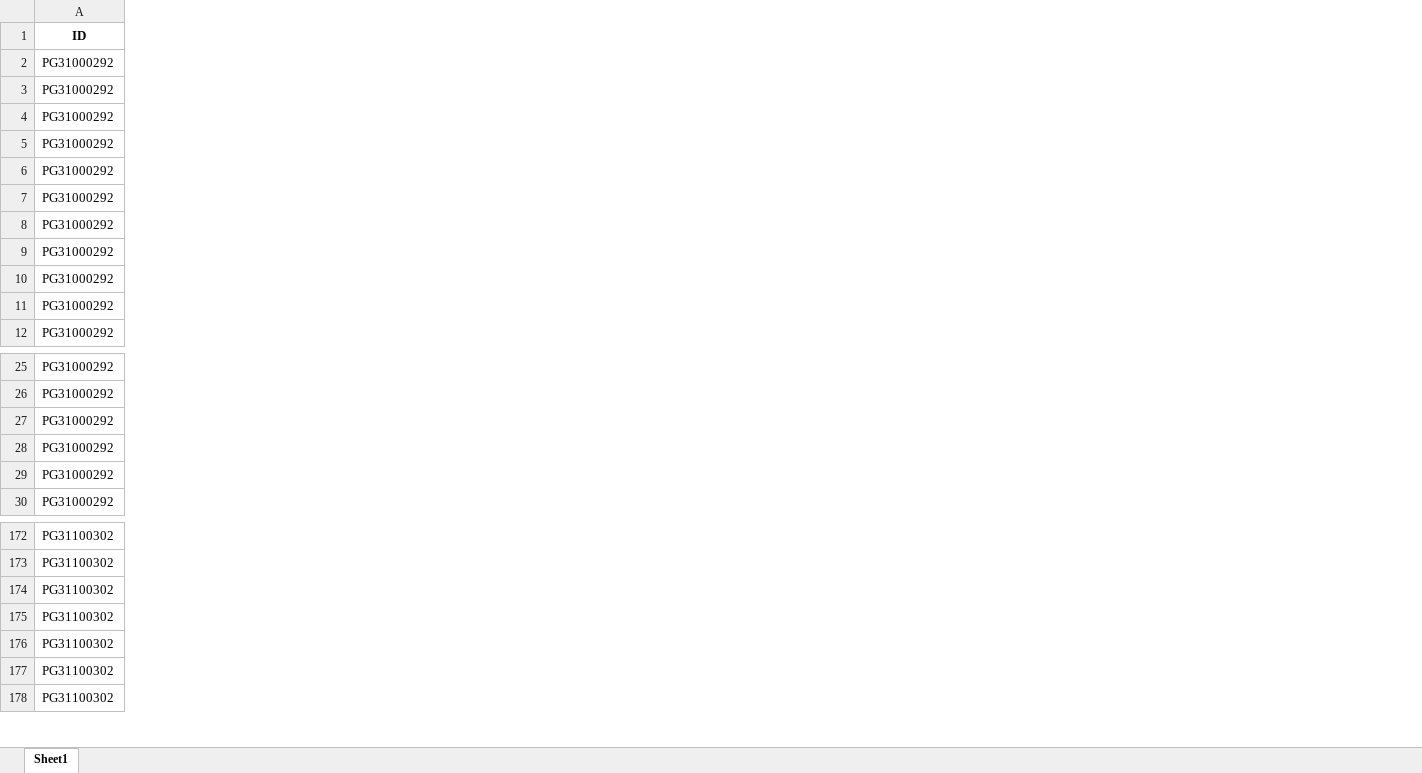
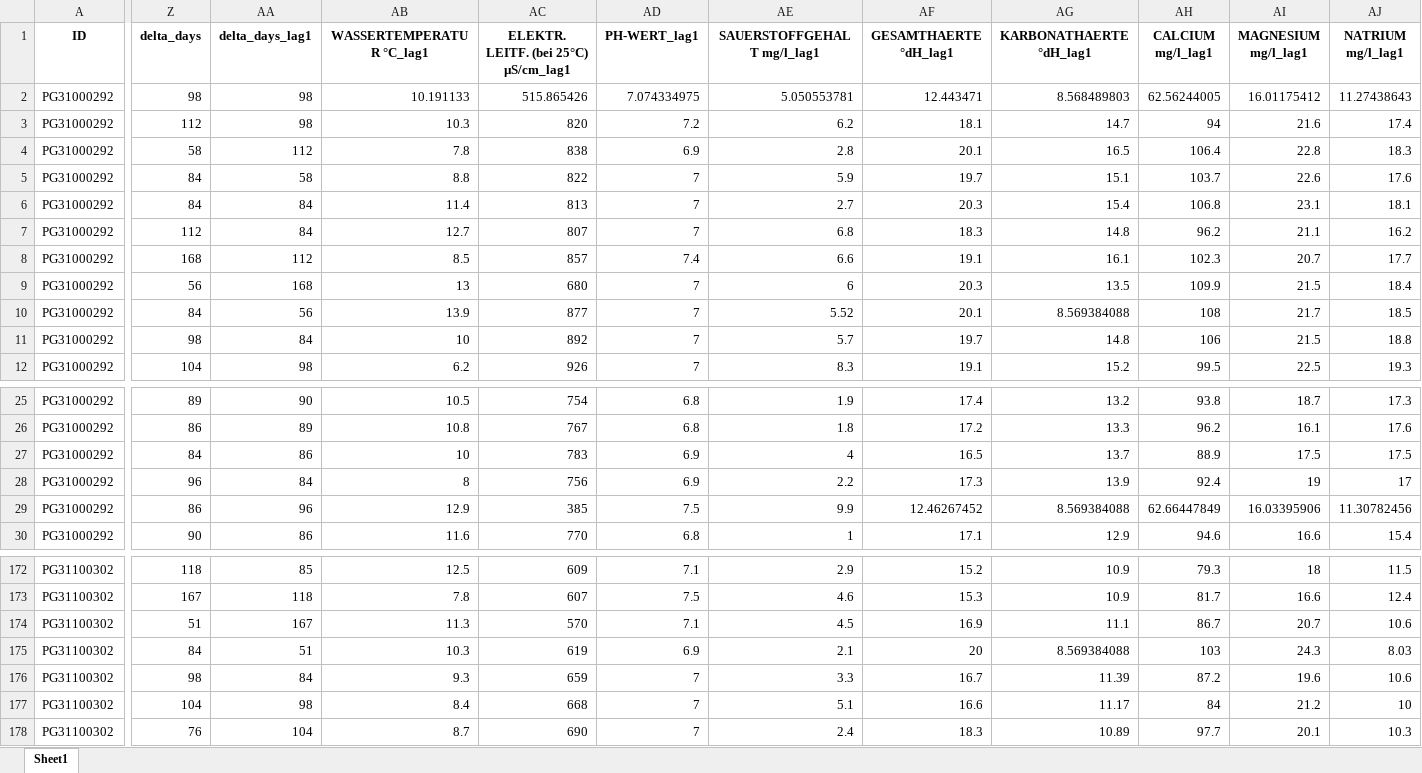
Before and after one commit to lisaweidl/ML_Water, an Excel workbook: Cleaned_Water_2109.xlsx, sheet Sheet1, drawn as a sheet; only a part is shown, gaps mark what is left out; values as stored, in another font and other column widths than the file's, no borders; the diff covers the shown part only; the diff names each change by its address in the sheet, - before the commit and + after, or states it on an @@ line.

```diff
--- a/Cleaned_Water_2109.xlsx (sheet Sheet1)
+++ b/Cleaned_Water_2109.xlsx (sheet Sheet1)
+column Z (delta_days), rows 2-12: 98 | 112 | 58 | 84 | 84 | 112 | 168 | 56 | 84 | 98 | 104; rows 25-30: 89 | 86 | 84 | 96 | 86 | 90; rows 172-178: 118 | 167 | 51 | 84 | 98 | 104 | 76
+column AA (delta_days_lag1), rows 2-12: 98 | 98 | 112 | 58 | 84 | 84 | 112 | 168 | 56 | 84 | 98; rows 25-30: 90 | 89 | 86 | 84 | 96 | 86; rows 172-178: 85 | 118 | 167 | 51 | 84 | 98 | 104
+column AB (WASSERTEMPERATUR °C_lag1), rows 2-12: 10.191133 | 10.3 | 7.8 | 8.8 | 11.4 | 12.7 | 8.5 | 13 | 13.9 | 10 | 6.2; rows 25-30: 10.5 | 10.8 | 10 | 8 | 12.9 | 11.6; rows 172-178: 12.5 | 7.8 | 11.3 | 10.3 | 9.3 | 8.4 | 8.7
+column AC, rows 1-12: ELEKTR. LEITF. (bei 25°C) µS/cm_lag1 | 515.865426 | 820 | 838 | 822 | 813 | 807 | 857 | 680 | 877 | 892 | 926; rows 25-30: 754 | 767 | 783 | 756 | 385 | 770; rows 172-178: 609 | 607 | 570 | 619 | 659 | 668 | 690
+column AD (PH-WERT_lag1), rows 2-12: 7.074334975 | 7.2 | 6.9 | 7 | 7 | 7 | 7.4 | 7 | 7 | 7 | 7; rows 25-30: 6.8 | 6.8 | 6.9 | 6.9 | 7.5 | 6.8; rows 172-178: 7.1 | 7.5 | 7.1 | 6.9 | 7 | 7 | 7
+column AE (SAUERSTOFFGEHALT mg/l_lag1), rows 2-12: 5.050553781 | 6.2 | 2.8 | 5.9 | 2.7 | 6.8 | 6.6 | 6 | 5.52 | 5.7 | 8.3; rows 25-30: 1.9 | 1.8 | 4 | 2.2 | 9.9 | 1; rows 172-178: 2.9 | 4.6 | 4.5 | 2.1 | 3.3 | 5.1 | 2.4
+column AF (GESAMTHAERTE °dH_lag1), rows 2-12: 12.443471 | 18.1 | 20.1 | 19.7 | 20.3 | 18.3 | 19.1 | 20.3 | 20.1 | 19.7 | 19.1; rows 25-30: 17.4 | 17.2 | 16.5 | 17.3 | 12.46267452 | 17.1; rows 172-178: 15.2 | 15.3 | 16.9 | 20 | 16.7 | 16.6 | 18.3
+column AG (KARBONATHAERTE °dH_lag1), rows 2-12: 8.568489803 | 14.7 | 16.5 | 15.1 | 15.4 | 14.8 | 16.1 | 13.5 | 8.569384088 | 14.8 | 15.2; rows 25-30: 13.2 | 13.3 | 13.7 | 13.9 | 8.569384088 | 12.9; rows 172-178: 10.9 | 10.9 | 11.1 | 8.569384088 | 11.39 | 11.17 | 10.89
+column AH (CALCIUM mg/l_lag1), rows 2-12: 62.56244005 | 94 | 106.4 | 103.7 | 106.8 | 96.2 | 102.3 | 109.9 | 108 | 106 | 99.5; rows 25-30: 93.8 | 96.2 | 88.9 | 92.4 | 62.66447849 | 94.6; rows 172-178: 79.3 | 81.7 | 86.7 | 103 | 87.2 | 84 | 97.7
+column AI (MAGNESIUM mg/l_lag1), rows 2-12: 16.01175412 | 21.6 | 22.8 | 22.6 | 23.1 | 21.1 | 20.7 | 21.5 | 21.7 | 21.5 | 22.5; rows 25-30: 18.7 | 16.1 | 17.5 | 19 | 16.03395906 | 16.6; rows 172-178: 18 | 16.6 | 20.7 | 24.3 | 19.6 | 21.2 | 20.1
+column AJ (NATRIUM mg/l_lag1), rows 2-12: 11.27438643 | 17.4 | 18.3 | 17.6 | 18.1 | 16.2 | 17.7 | 18.4 | 18.5 | 18.8 | 19.3; rows 25-30: 17.3 | 17.6 | 17.5 | 17 | 11.30782456 | 15.4; rows 172-178: 11.5 | 12.4 | 10.6 | 8.03 | 10.6 | 10 | 10.3
```
Also changed, not shown: 12 added columns and 29 edited cells elsewhere in this sheet, df_test.xlsx, df_train.xlsx, 3 other files.
